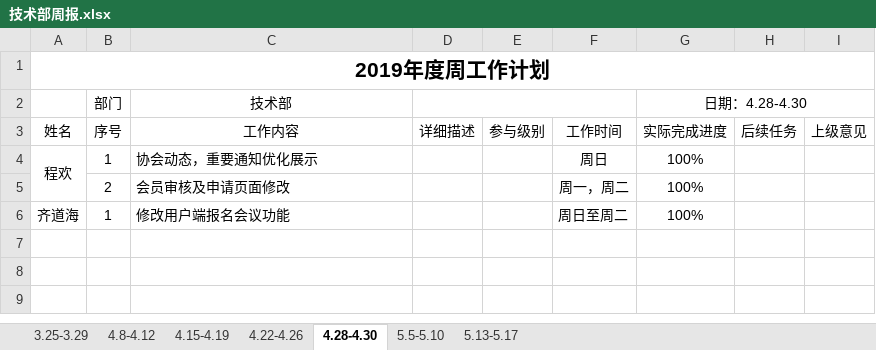
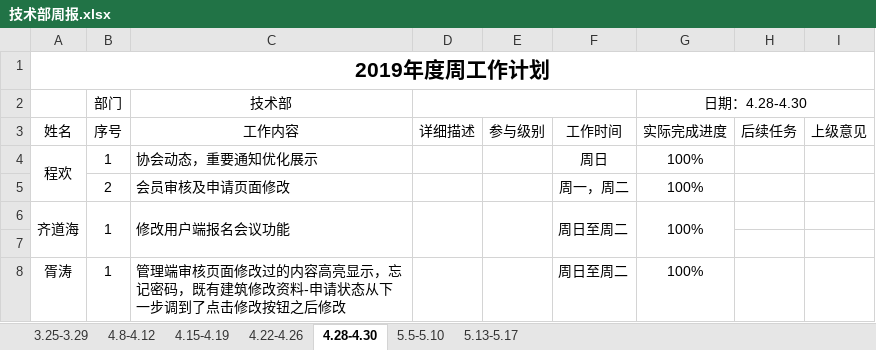
Before and after one commit to qiaojian0907/weekReport, an Excel workbook: 技术部周报.xlsx, sheet 4.28-4.30, drawn as a sheet; values as stored, in another font and other column widths than the file's, no borders; the diff names each change by its address in the sheet, - before the commit and + after, or states it on an @@ line.

```diff
--- a/技术部周报.xlsx (sheet 4.28-4.30)
+++ b/技术部周报.xlsx (sheet 4.28-4.30)
+A6:A7 merged
+B6:B7 merged
+C6:C7 merged
+D6:D7 merged
+E6:E7 merged
+F6:F7 merged
+G6:G7 merged
+row 7: (empty)
+row 8: 胥涛 | 1 | 管理端审核页面修改过的内容高亮显示，忘记密码，既有建筑修改资料-申请状态从下一步调到了点击修改按钮之后修改 |  |  | 周日至周二 | 100%
```
Also changed, not shown: sheet 5.13-5.17, sheet 5.5-5.10.
